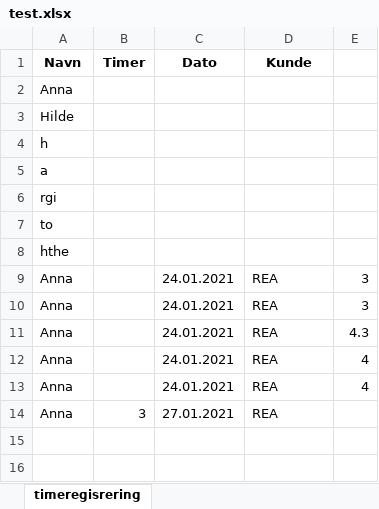
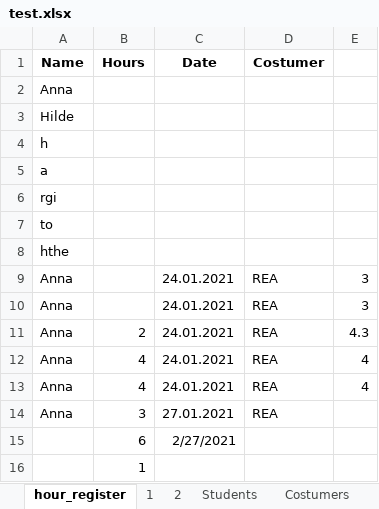
Before and after one commit to annasro/Regnskapsprogram, an Excel workbook: test_registrering/excel/test.xlsx, sheet hour_register, drawn as a sheet; values as stored, in another font and other column widths than the file's, no borders; removed rows and columns are numbered as before the commit, all else as after; the diff names each change by its address in the sheet, - before the commit and + after, or states it on an @@ line.

```diff
--- a/test_registrering/excel/test.xlsx (sheet hour_register)
+++ b/test_registrering/excel/test.xlsx (sheet hour_register)
-sheet tab: timeregisrering
+sheet tab: hour_register
+sheet tab: 1
+sheet tab: 2
+sheet tab: Students
+sheet tab: Costumers
-row 1: Navn | Timer | Dato | Kunde
+row 1: Name | Hours | Date | Costumer
-B11: (empty)
+B11: 2
-B12:B13: (empty)
+B12:B13: 4
+row 15:  | 6 | 2/27/2021
+row 16:  | 1
```
Also changed, not shown: other sheet tabs, data/excel/info.xlsx, 4 other files.
